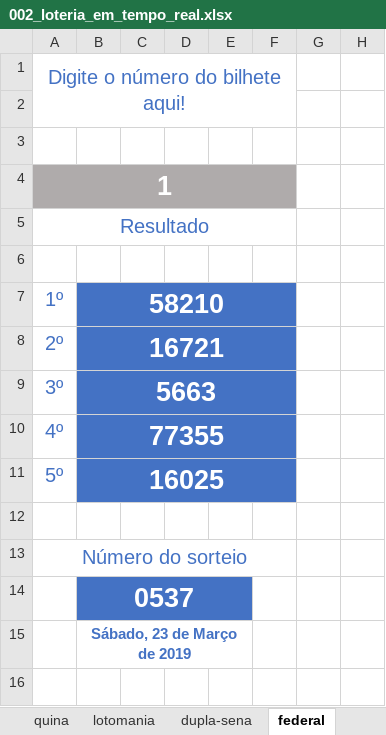
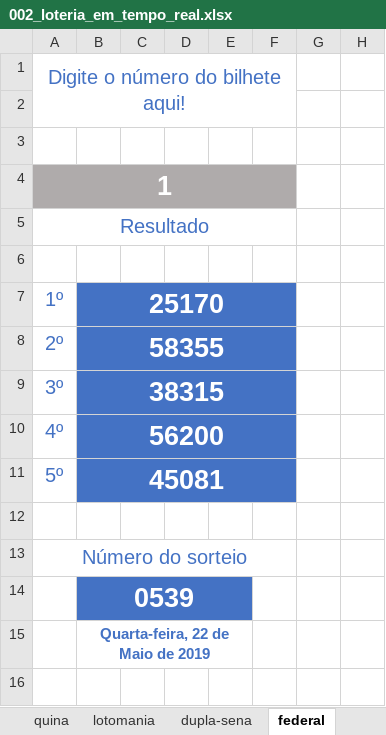
Before and after one commit to igor2370/Belem-Attack, an Excel workbook: 002_loteria_em_tempo_real.xlsx, sheet federal, drawn as a sheet; only a part is shown; values as stored, in another font and other column widths than the file's, no borders; charts and pictures and conditional formats not drawn; the diff names each change by its address in the sheet, - before the commit and + after, or states it on an @@ line.

```diff
--- a/002_loteria_em_tempo_real.xlsx (sheet federal)
+++ b/002_loteria_em_tempo_real.xlsx (sheet federal)
-B7: 58210
+B7: 25170
-B8: 16721
+B8: 58355
-B9: 5663
+B9: 38315
-B10: 77355
+B10: 56200
-B11: 16025
+B11: 45081
-B14: 0537
+B14: 0539
-B15: Sábado, 23 de Março de 2019
+B15: Quarta-feira, 22 de Maio de 2019
```
Also changed, not shown: sheet lotomania, sheet lotofacil, sheet dupla-sena, sheet mega-sena, sheet quina.
